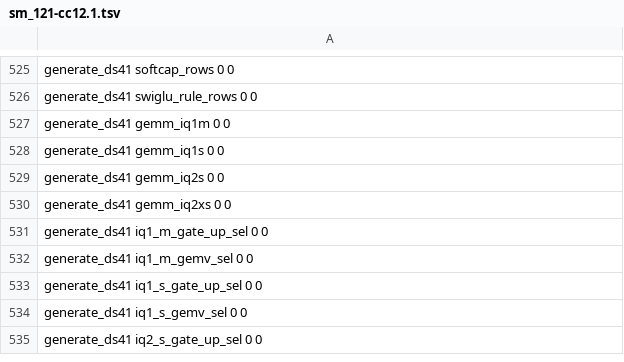
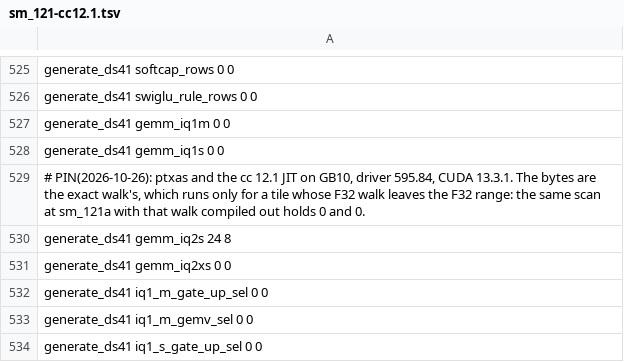
Before and after one commit to Burntgogi/bloomery, a TSV file: tools/ref/ptx-shapes/sm_121-cc12.1.tsv, drawn as a sheet; only a part is shown, gaps mark what is left out; the shorter side is filled out with more unchanged rows.

Commit message:
ptx-shapes: gemm_iq2s's cc 12.1 pins from the GB10 scan
f5781e1e4 put the four IQ types' card entries into the cc 12.1 tables at
the cc 8.6 scan's values. The cc 12.1 scan on GB10 (driver 595.84, CUDA
13.3.1) holds them for nine of the ten entries; gemm_iq2s keeps 24 spill
bytes and 8 JIT local bytes at sm_121 and sm_121a, and 8 JIT local bytes at
sm_86 on cc 12.1. The bytes are the exact walk's, as for gemm_iq3s: with that
walk compiled out the sm_121a scan holds 0 and 0.

```diff
--- a/tools/ref/ptx-shapes/sm_121-cc12.1.tsv
+++ b/tools/ref/ptx-shapes/sm_121-cc12.1.tsv
@@ -528,3 +528,4 @@ generate_ds41   gemm_iq1m                                0           0
 generate_ds41   gemm_iq1s                                0           0
-generate_ds41   gemm_iq2s                                0           0
+# PIN(2026-10-26): ptxas and the cc 12.1 JIT on GB10, driver 595.84, CUDA 13.3.1. The bytes are the exact walk's, which runs only for a tile whose F32 walk leaves the F32 range: the same scan at sm_121a with that walk compiled out holds 0 and 0.
+generate_ds41   gemm_iq2s                               24           8
 generate_ds41   gemm_iq2xs                               0           0
```
Also changed, not shown: tools/ref/ptx-shapes/sm_121a-cc12.1.tsv, tools/ref/ptx-shapes/sm_86-cc12.1.tsv.
